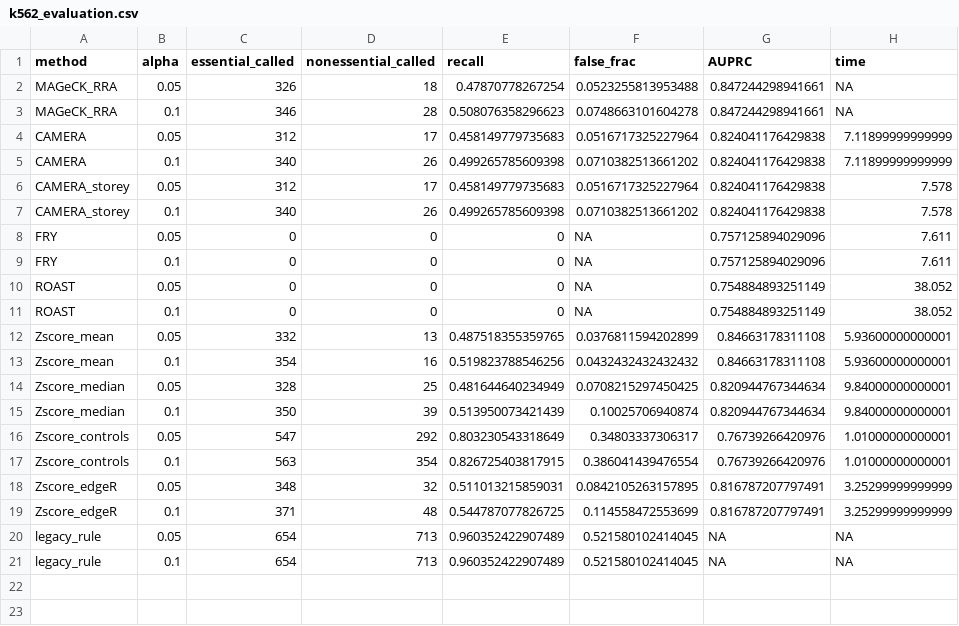
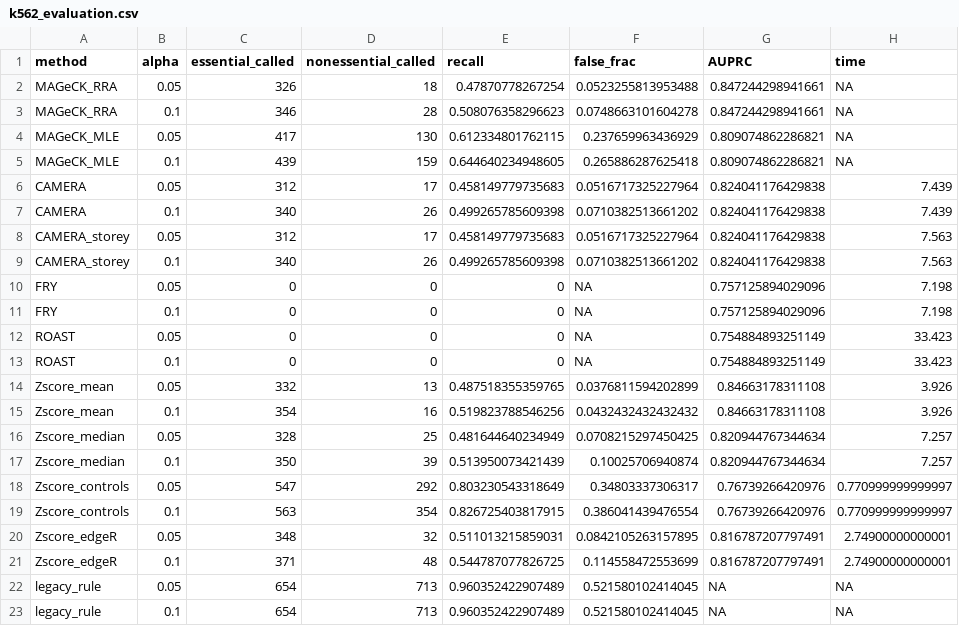
Before and after one commit to EmanuelSoda/ScreenR, a CSV file: benchmark/results/tables/k562_evaluation.csv, drawn as a sheet.

```diff
--- a/benchmark/results/tables/k562_evaluation.csv
+++ b/benchmark/results/tables/k562_evaluation.csv
@@ -3,18 +3,20 @@
 "MAGeCK_RRA",0.1,346,28,0.508076358296623,0.0748663101604278,0.847244298941661,NA
-"CAMERA",0.05,312,17,0.458149779735683,0.0516717325227964,0.824041176429838,7.11899999999999
-"CAMERA",0.1,340,26,0.499265785609398,0.0710382513661202,0.824041176429838,7.11899999999999
-"CAMERA_storey",0.05,312,17,0.458149779735683,0.0516717325227964,0.824041176429838,7.578
-"CAMERA_storey",0.1,340,26,0.499265785609398,0.0710382513661202,0.824041176429838,7.578
-"FRY",0.05,0,0,0,NA,0.757125894029096,7.611
-"FRY",0.1,0,0,0,NA,0.757125894029096,7.611
-"ROAST",0.05,0,0,0,NA,0.754884893251149,38.052
-"ROAST",0.1,0,0,0,NA,0.754884893251149,38.052
-"Zscore_mean",0.05,332,13,0.487518355359765,0.0376811594202899,0.84663178311108,5.93600000000001
-"Zscore_mean",0.1,354,16,0.519823788546256,0.0432432432432432,0.84663178311108,5.93600000000001
-"Zscore_median",0.05,328,25,0.481644640234949,0.0708215297450425,0.820944767344634,9.84000000000001
-"Zscore_median",0.1,350,39,0.513950073421439,0.10025706940874,0.820944767344634,9.84000000000001
-"Zscore_controls",0.05,547,292,0.803230543318649,0.34803337306317,0.76739266420976,1.01000000000001
-"Zscore_controls",0.1,563,354,0.826725403817915,0.386041439476554,0.76739266420976,1.01000000000001
-"Zscore_edgeR",0.05,348,32,0.511013215859031,0.0842105263157895,0.816787207797491,3.25299999999999
-"Zscore_edgeR",0.1,371,48,0.544787077826725,0.114558472553699,0.816787207797491,3.25299999999999
+"MAGeCK_MLE",0.05,417,130,0.612334801762115,0.237659963436929,0.809074862286821,NA
+"MAGeCK_MLE",0.1,439,159,0.644640234948605,0.265886287625418,0.809074862286821,NA
+"CAMERA",0.05,312,17,0.458149779735683,0.0516717325227964,0.824041176429838,7.439
+"CAMERA",0.1,340,26,0.499265785609398,0.0710382513661202,0.824041176429838,7.439
+"CAMERA_storey",0.05,312,17,0.458149779735683,0.0516717325227964,0.824041176429838,7.563
+"CAMERA_storey",0.1,340,26,0.499265785609398,0.0710382513661202,0.824041176429838,7.563
+"FRY",0.05,0,0,0,NA,0.757125894029096,7.198
+"FRY",0.1,0,0,0,NA,0.757125894029096,7.198
+"ROAST",0.05,0,0,0,NA,0.754884893251149,33.423
+"ROAST",0.1,0,0,0,NA,0.754884893251149,33.423
+"Zscore_mean",0.05,332,13,0.487518355359765,0.0376811594202899,0.84663178311108,3.926
+"Zscore_mean",0.1,354,16,0.519823788546256,0.0432432432432432,0.84663178311108,3.926
+"Zscore_median",0.05,328,25,0.481644640234949,0.0708215297450425,0.820944767344634,7.257
+"Zscore_median",0.1,350,39,0.513950073421439,0.10025706940874,0.820944767344634,7.257
+"Zscore_controls",0.05,547,292,0.803230543318649,0.34803337306317,0.76739266420976,0.770999999999997
+"Zscore_controls",0.1,563,354,0.826725403817915,0.386041439476554,0.76739266420976,0.770999999999997
+"Zscore_edgeR",0.05,348,32,0.511013215859031,0.0842105263157895,0.816787207797491,2.74900000000001
+"Zscore_edgeR",0.1,371,48,0.544787077826725,0.114558472553699,0.816787207797491,2.74900000000001
 "legacy_rule",0.05,654,713,0.960352422907489,0.521580102414045,NA,NA
```
Also changed, not shown: 12 other files.
